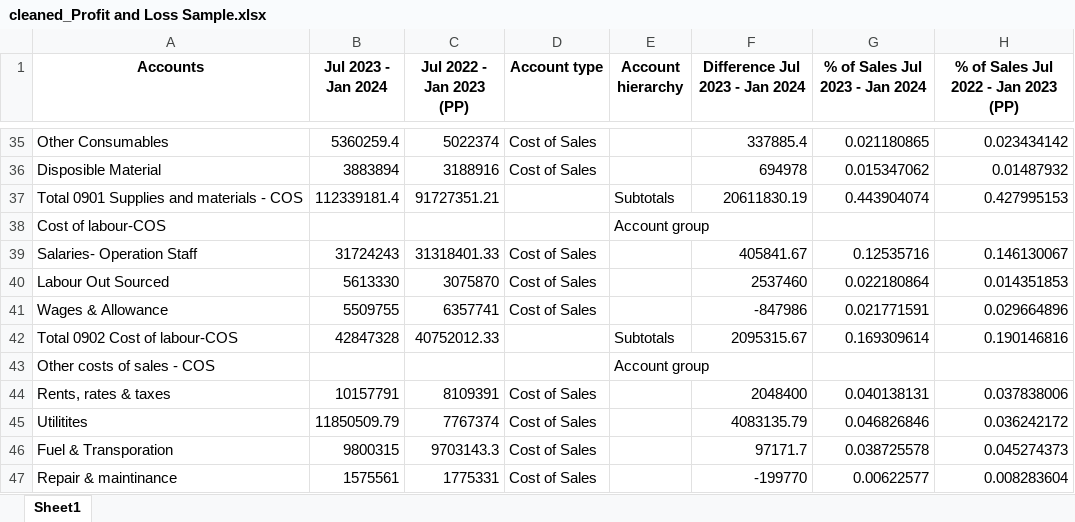
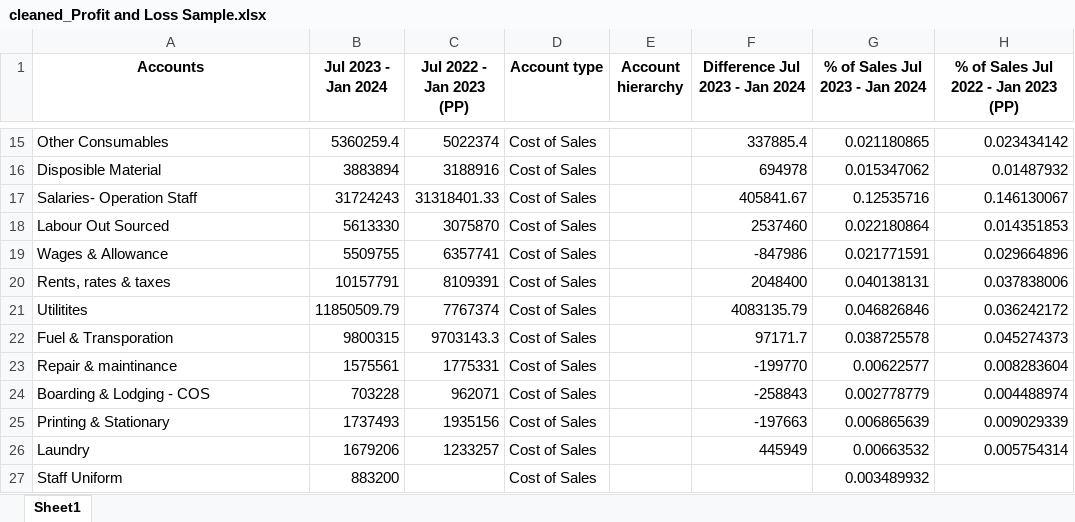
Before and after one commit to adakh3/fin_new, an Excel workbook: uploaded_files/cleaned_Profit and Loss Sample.xlsx, sheet Sheet1, drawn as a sheet; only a part is shown, gaps mark what is left out; the shorter side is filled out with more unchanged rows; values as stored, in another font and other column widths than the file's, no borders; the diff covers the shown part only; the diff names each change by its address in the sheet, - before the commit and + after, or states it on an @@ line.

```diff
--- a/uploaded_files/cleaned_Profit and Loss Sample.xlsx (sheet Sheet1)
+++ b/uploaded_files/cleaned_Profit and Loss Sample.xlsx (sheet Sheet1)
-row 37: Total 0901 Supplies and materials - COS | 112339181.4 | 91727351.21 |  | Subtotals | 20611830.19 | 0.443904074 | 0.427995153
-row 38: Cost of labour-COS |  |  |  | Account group
-row 42: Total 0902 Cost of labour-COS | 42847328 | 40752012.33 |  | Subtotals | 2095315.67 | 0.169309614 | 0.190146816
-row 43: Other costs of sales - COS |  |  |  | Account group
```
Also changed, not shown: 96 removed rows elsewhere in this sheet, uploaded_files/cleaned_Rest 8 months.xlsx, 5 other files.
